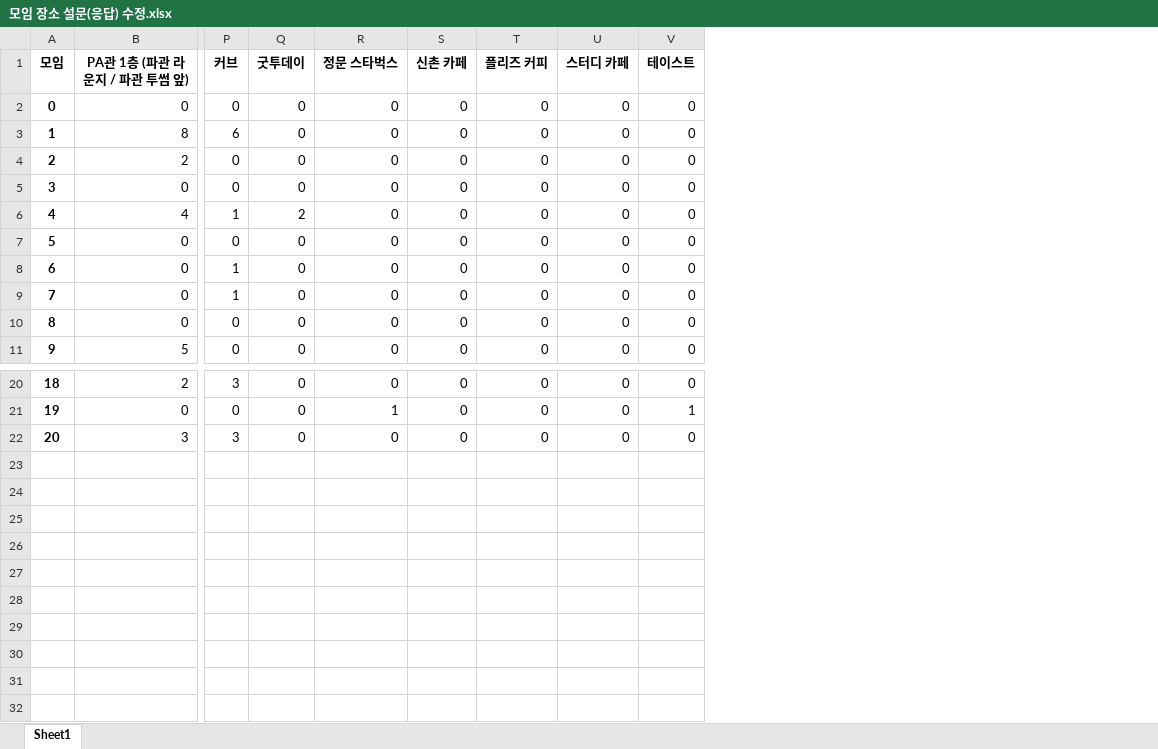
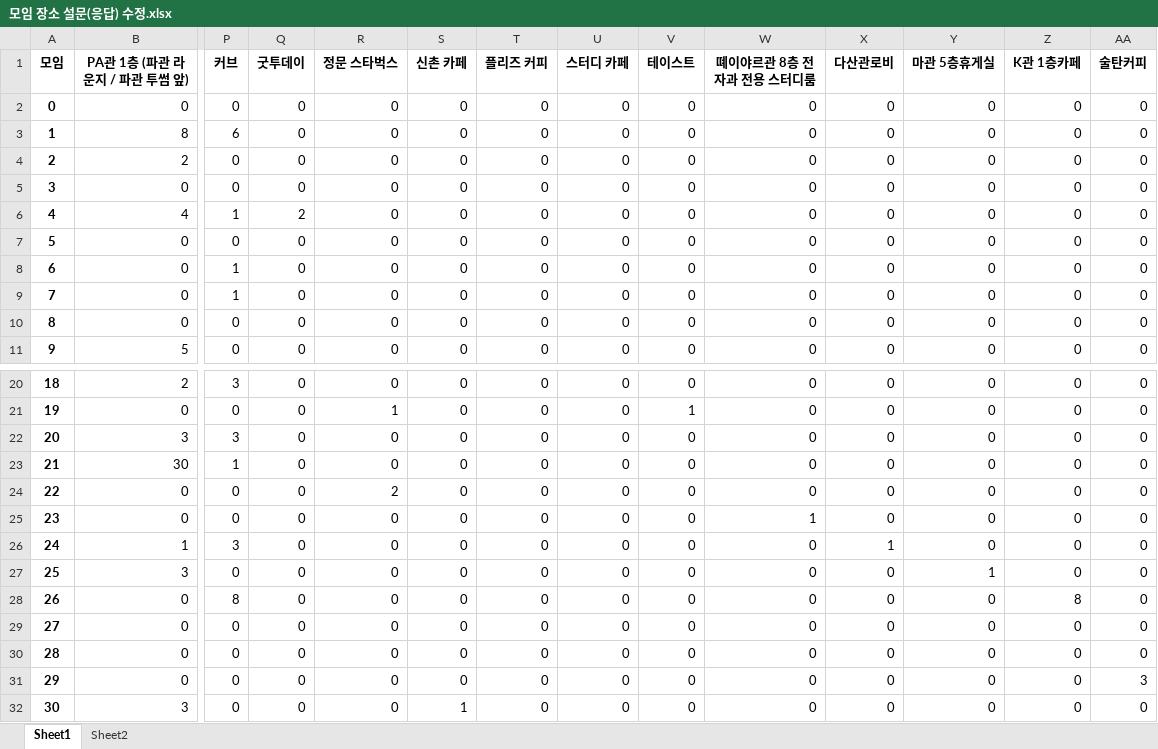
Before and after one commit to 7hong13/FillingGood, an Excel workbook: 모임 장소 설문(응답) 수정.xlsx, sheet Sheet1, drawn as a sheet; only a part is shown, gaps mark what is left out; values as stored, in another font and other column widths than the file's, no borders; rows hold the shown columns only; the diff names each change by its address in the sheet, - before the commit and + after, or states it on an @@ line.

Commit message:
설문 내용 정리한 장소 추천 initial dataset 수정

```diff
--- a/모임 장소 설문(응답) 수정.xlsx (sheet Sheet1)
+++ b/모임 장소 설문(응답) 수정.xlsx (sheet Sheet1)
+sheet tab: Sheet2
+column W (뗴이야르관 8층 전자과 전용 스터디룸), rows 2-11: all 0; rows 20-22: all 0
+column X (다산관로비), rows 2-11: all 0; rows 20-22: all 0
+column Y (마관 5층휴게실), rows 2-11: all 0; rows 20-22: all 0
+column Z (K관 1층카페), rows 2-11: all 0; rows 20-22: all 0
+column AA (술탄커피), rows 2-11: all 0; rows 20-22: all 0
+row 23: 21 | 30 | 1 | 0 | 0 | 0 | 0 | 0 | 0 | 0 | 0 | 0 | 0 | 0
+row 24: 22 | 0 | 0 | 0 | 2 | 0 | 0 | 0 | 0 | 0 | 0 | 0 | 0 | 0
+row 25: 23 | 0 | 0 | 0 | 0 | 0 | 0 | 0 | 0 | 1 | 0 | 0 | 0 | 0
+row 26: 24 | 1 | 3 | 0 | 0 | 0 | 0 | 0 | 0 | 0 | 1 | 0 | 0 | 0
+row 27: 25 | 3 | 0 | 0 | 0 | 0 | 0 | 0 | 0 | 0 | 0 | 1 | 0 | 0
+row 28: 26 | 0 | 8 | 0 | 0 | 0 | 0 | 0 | 0 | 0 | 0 | 0 | 8 | 0
+row 29: 27 | 0 | 0 | 0 | 0 | 0 | 0 | 0 | 0 | 0 | 0 | 0 | 0 | 0
+row 30: 28 | 0 | 0 | 0 | 0 | 0 | 0 | 0 | 0 | 0 | 0 | 0 | 0 | 0
+row 31: 29 | 0 | 0 | 0 | 0 | 0 | 0 | 0 | 0 | 0 | 0 | 0 | 0 | 3
+row 32: 30 | 3 | 0 | 0 | 0 | 1 | 0 | 0 | 0 | 0 | 0 | 0 | 0 | 0
```
